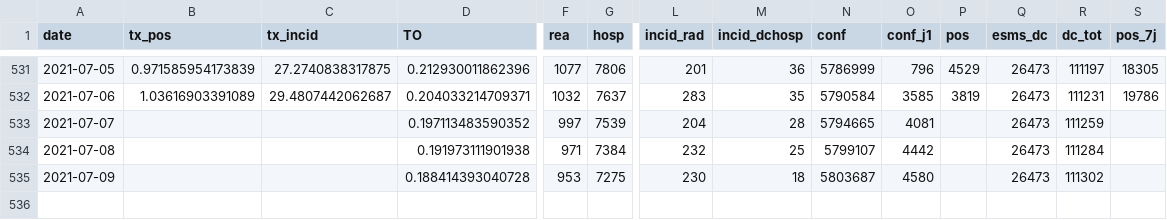
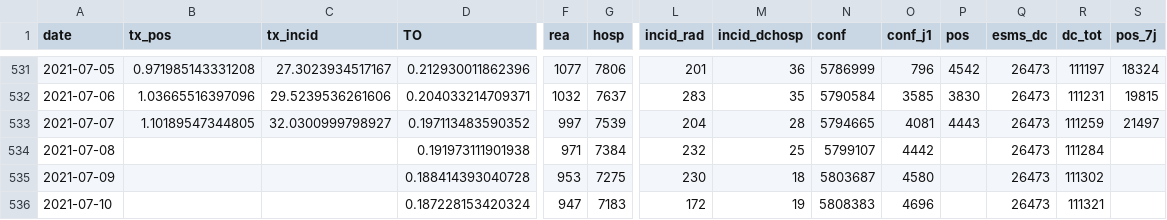
Before and after one commit to etalab/data-covid19-dashboard-widgets, a CSV file: files_new/synthese_fra.csv, drawn as a sheet; only a part is shown, gaps mark what is left out; rows hold the shown columns only; the diff covers the shown part only; the diff names each change by its address in the sheet, - before the commit and + after, or states it on an @@ line.

```diff
--- a/files_new/synthese_fra.csv
+++ b/files_new/synthese_fra.csv
-B531 (tx_pos): 0.971585954173839
+B531 (tx_pos): 0.971985143331208
-C531 (tx_incid): 27.2740838317875
+C531 (tx_incid): 27.3023934517167
-P531 (pos): 4529
+P531 (pos): 4542
-S531 (pos_7j): 18305
+S531 (pos_7j): 18324
-B532 (tx_pos): 1.03616903391089
+B532 (tx_pos): 1.03665516397096
-C532 (tx_incid): 29.4807442062687
+C532 (tx_incid): 29.5239536261606
-P532 (pos): 3819
+P532 (pos): 3830
-S532 (pos_7j): 19786
+S532 (pos_7j): 19815
-B533 (tx_pos): (empty)
+B533 (tx_pos): 1.10189547344805
-C533 (tx_incid): (empty)
+C533 (tx_incid): 32.0300999798927
-P533 (pos): (empty)
+P533 (pos): 4443
-S533 (pos_7j): (empty)
+S533 (pos_7j): 21497
+row 536: 2021-07-10 |  |  | 0.187228153420324 | 947 | 7183 | 172 | 19 | 5808383 | 4696 |  | 26473 | 111321
```
Also changed, not shown: 59 edited cells elsewhere in this file, files_previous/taux_reg.csv, 27 other files.
